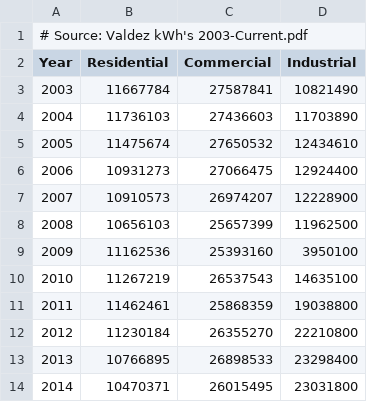
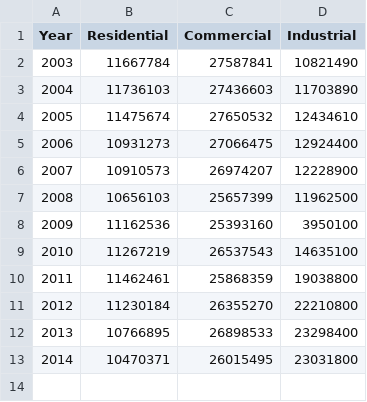
Before and after one commit to gina-alaska/alaska_affordable_energy_model-data, a CSV file: valdez_kwh_consumption.csv, drawn as a sheet; the diff names each change by its address in the sheet, - before the commit and + after, or states it on an @@ line.

```diff
--- a/valdez_kwh_consumption.csv
+++ b/valdez_kwh_consumption.csv
-row 1: # Source: Valdez kWh's 2003-Current.pdf
```
Also changed, not shown: 2 other files.
